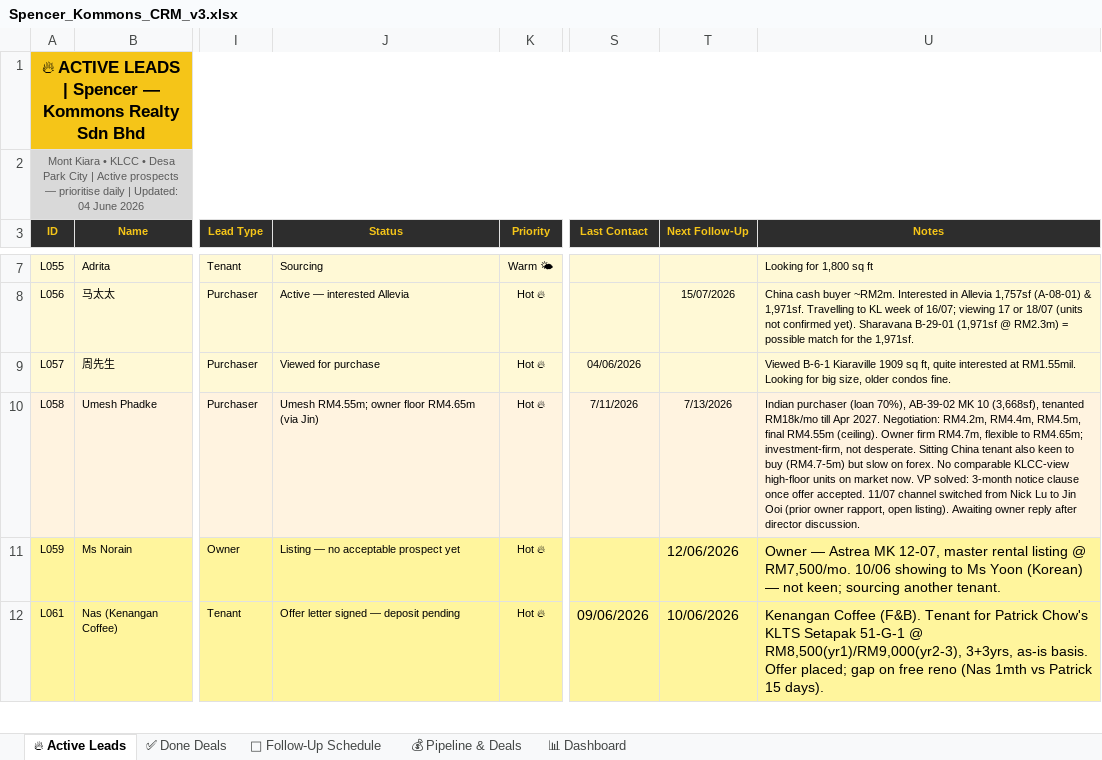
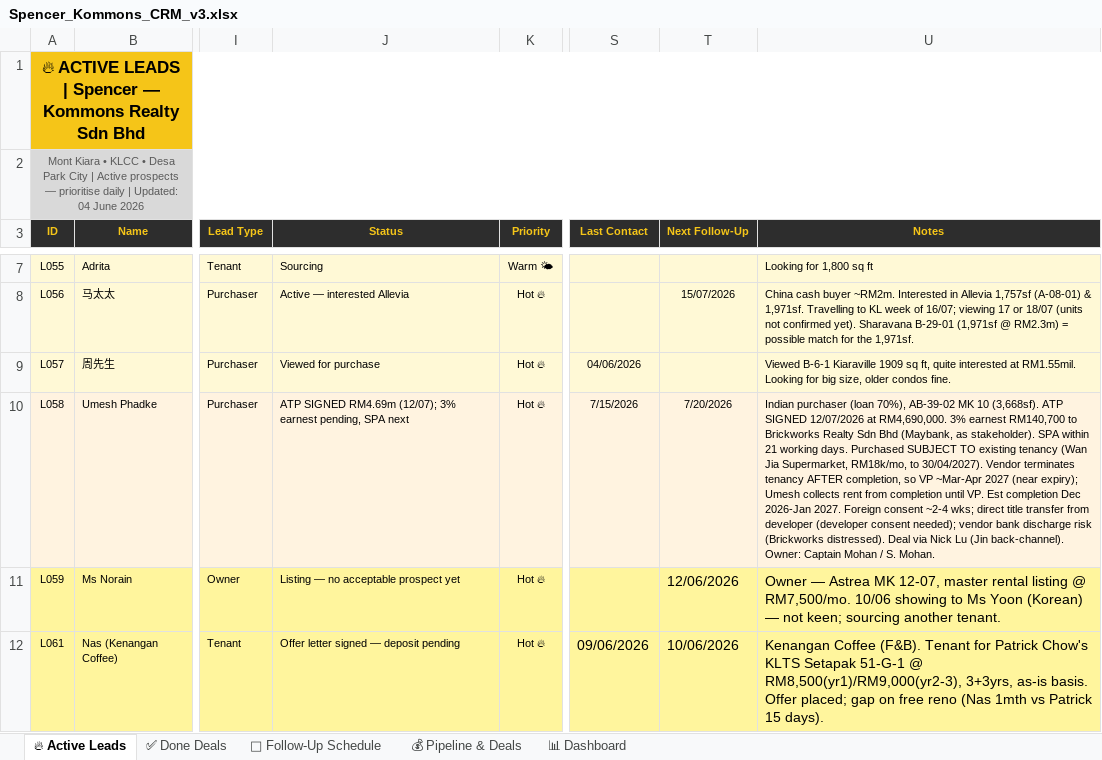
Before and after one commit to Spencerr2626/Spencer, an Excel workbook: references/crm/Spencer_Kommons_CRM_v3.xlsx, sheet 🔥 Active Leads, drawn as a sheet; only a part is shown, gaps mark what is left out; values as stored, in another font and other column widths than the file's, no borders; charts and pictures not drawn; the diff names each change by its address in the sheet, - before the commit and + after, or states it on an @@ line.

```diff
--- a/references/crm/Spencer_Kommons_CRM_v3.xlsx (sheet 🔥 Active Leads)
+++ b/references/crm/Spencer_Kommons_CRM_v3.xlsx (sheet 🔥 Active Leads)
-J10 (Status): Umesh RM4.55m; owner floor RM4.65m (via Jin)
+J10 (Status): ATP SIGNED RM4.69m (12/07); 3% earnest pending, SPA next
-S10 (Last Contact): 7/11/2026
+S10 (Last Contact): 7/15/2026
-T10 (Next Follow-Up): 7/13/2026
+T10 (Next Follow-Up): 7/20/2026
-U10 (Notes): …MK 10 (3,668sf), tenanted RM18k/mo till Apr 2027. Negotiation: RM4.2m, RM4.4m, RM4.5m, final RM4.55m (ceiling). Owner firm RM4.7m, flexible to RM4.65m; investment-firm, not desperate. Sitting China tenant also keen to buy (RM4.7-5m) but slow on forex. No comparable KLCC-view high-floor units on market now. VP solved: 3-month notice clause once offer accepted. 11/07 channel switched from Nick Lu to Jin Ooi (prior owner rapport, open listing). Awaiting owner reply after director discussion.
+U10 (Notes): …MK 10 (3,668sf). ATP SIGNED 12/07/2026 at RM4,690,000. 3% earnest RM140,700 to Brickworks Realty Sdn Bhd (Maybank, as stakeholder). SPA within 21 working days. Purchased SUBJECT TO existing tenancy (Wan Jia Supermarket, RM18k/mo, to 30/04/2027). Vendor terminates tenancy AFTER completion, so VP ~Mar-Apr 2027 (near expiry); Umesh collects rent from completion until VP. Est completion Dec 2026-Jan 2027. Foreign consent ~2-4 wks; direct title transfer from developer (developer consent needed); vendor bank discharge risk (Brickworks distressed). Deal via Nick Lu (Jin back-channel). Owner: Captain Mohan / S. Mohan.
```
Also changed, not shown: sheet 💰 Pipeline & Deals, sheet 📊 Dashboard.
